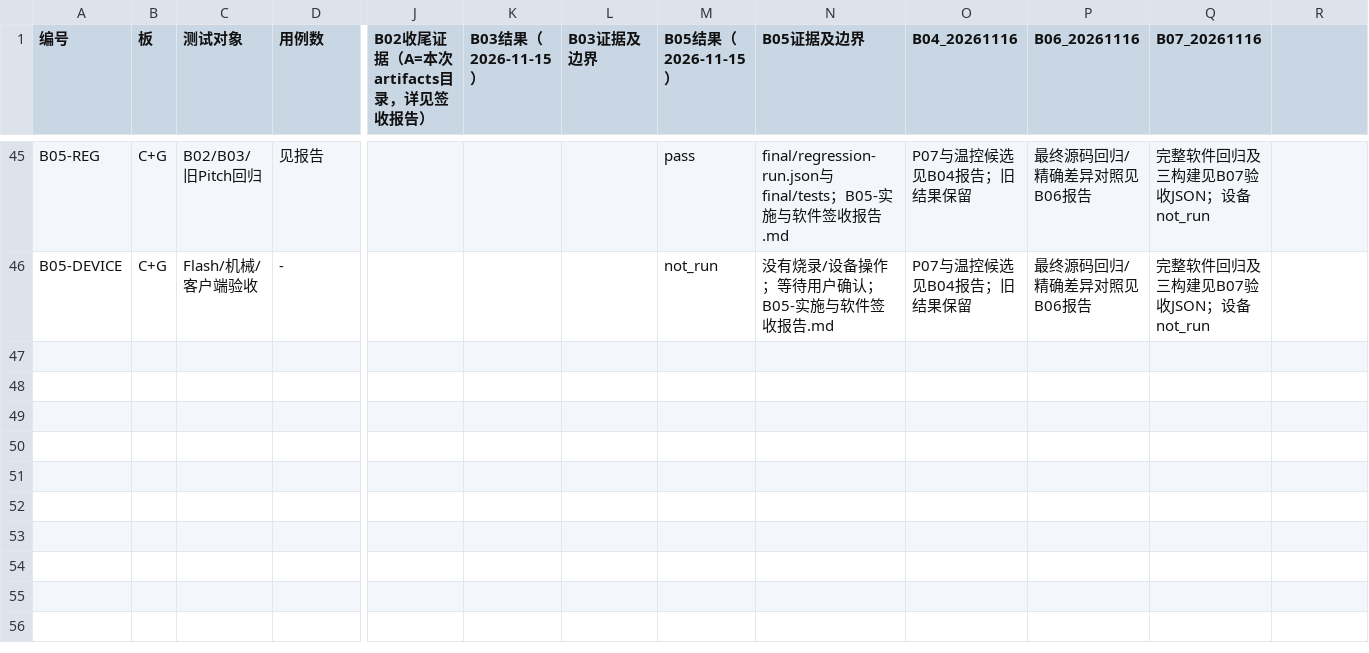
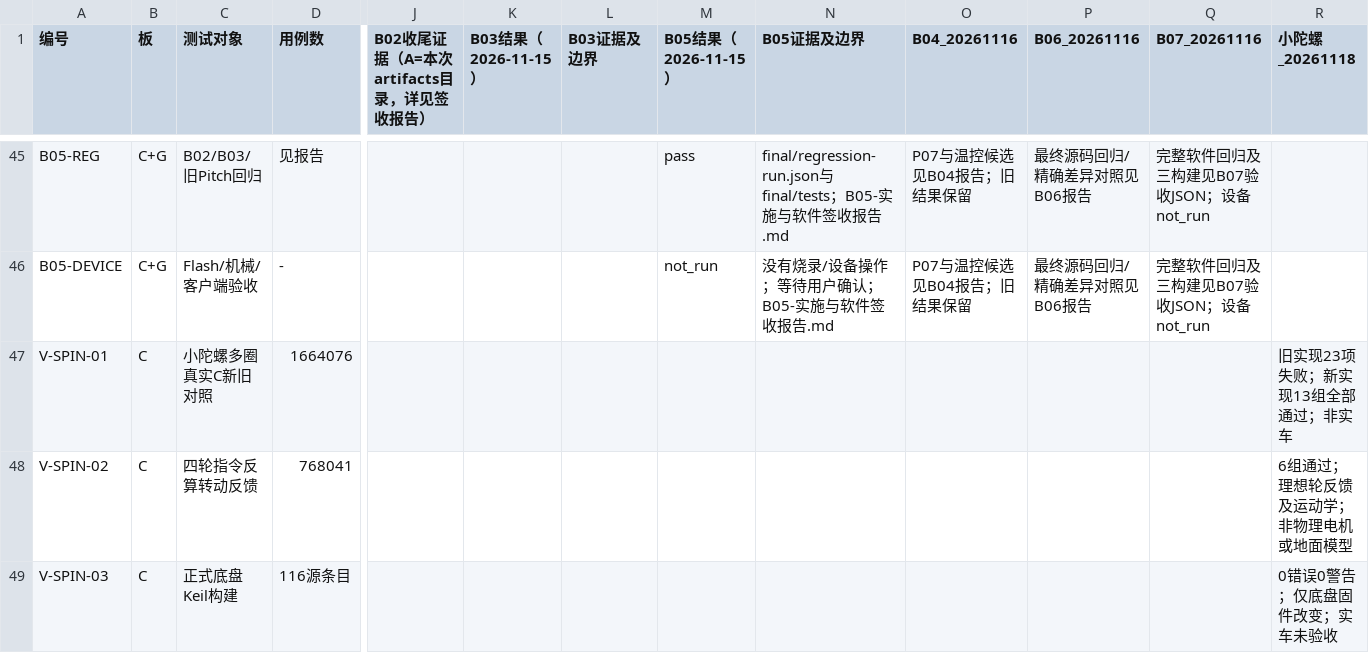
Before and after one commit to guyukk/Infantry_gimbal, a CSV file: AI_Workspace/reports/optimization-2026-11-14/validation-matrix.csv, drawn as a sheet; only a part is shown, gaps mark what is left out; rows hold the shown columns only; the diff names each change by its address in the sheet, - before the commit and + after, or states it on an @@ line.

```diff
--- a/AI_Workspace/reports/optimization-2026-11-14/validation-matrix.csv
+++ b/AI_Workspace/reports/optimization-2026-11-14/validation-matrix.csv
-R1: (empty)
+R1: 小陀螺_20261118
+row 47: V-SPIN-01 | C | 小陀螺多圈真实C新旧对照 | 1664076 |  |  |  |  |  |  |  |  | 旧实现23项失败；新实现13组全部通过；非实车
+row 48: V-SPIN-02 | C | 四轮指令反算转动反馈 | 768041 |  |  |  |  |  |  |  |  | 6组通过；理想轮反馈及运动学；非物理电机或地面模型
+row 49: V-SPIN-03 | C | 正式底盘Keil构建 | 116源条目 |  |  |  |  |  |  |  |  | 0错误0警告；仅底盘固件改变；实车未验收
```
Also changed, not shown: AI_Workspace/reports/optimization-2026-11-14/issues.csv, 7 other files.
